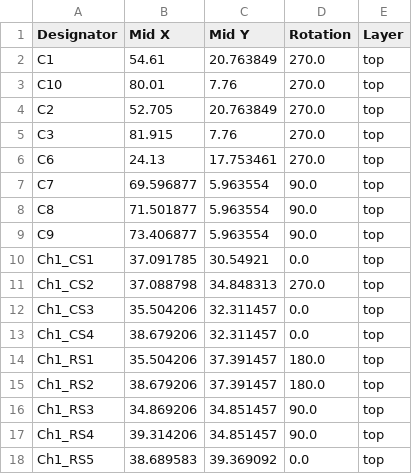
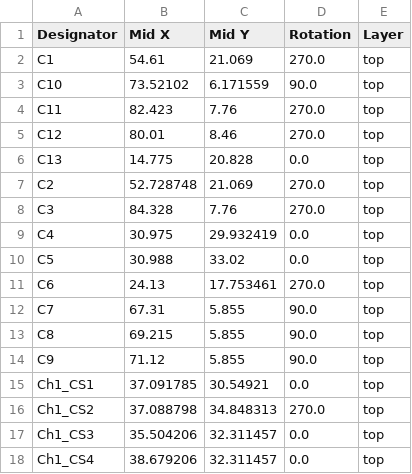
Before and after one commit to PedPEx/SinCosEnc-Conv_EP5101, a CSV file: production/positions.csv, drawn as a sheet; only a part is shown; the shorter side is filled out with more unchanged rows; the diff covers the shown part only.

```diff
--- a/production/positions.csv
+++ b/production/positions.csv
@@ -1,10 +1,15 @@
 Designator,Mid X,Mid Y,Rotation,Layer
-C1,54.61,20.763849,270.0,top
-C10,80.01,7.76,270.0,top
-C2,52.705,20.763849,270.0,top
-C3,81.915,7.76,270.0,top
+C1,54.61,21.069,270.0,top
+C10,73.52102,6.171559,90.0,top
+C11,82.423,7.76,270.0,top
+C12,80.01,8.46,270.0,top
+C13,14.775,20.828,0.0,top
+C2,52.728748,21.069,270.0,top
+C3,84.328,7.76,270.0,top
+C4,30.975,29.932419,0.0,top
+C5,30.988,33.02,0.0,top
 C6,24.13,17.753461,270.0,top
-C7,69.596877,5.963554,90.0,top
-C8,71.501877,5.963554,90.0,top
-C9,73.406877,5.963554,90.0,top
+C7,67.31,5.855,90.0,top
+C8,69.215,5.855,90.0,top
+C9,71.12,5.855,90.0,top
 Ch1_CS1,37.091785,30.54921,0.0,top
```
Also changed, not shown: 6 added rows, 1 removed row and 24 edited cells elsewhere in this file, production/bom.csv, production/designators.csv, 21 other files.
